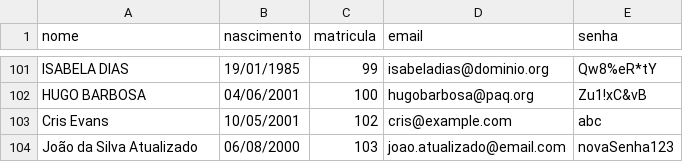
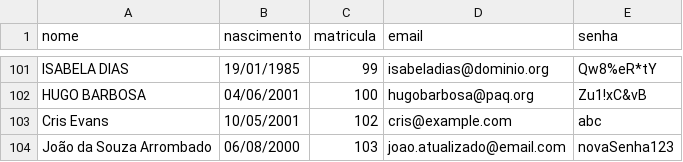
Before and after one commit to omrlns/API-Alunos, a CSV file: registros.csv, drawn as a sheet; only a part is shown, gaps mark what is left out.

Commit message:
feat: patch alunos/matricula

```diff
--- a/registros.csv
+++ b/registros.csv
@@ -103,2 +103,2 @@ HUGO BARBOSA,04/06/2001,100,hugobarbosa@paq.org,Zu1!xC&vB
 Cris Evans,10/05/2001,102,cris@example.com,abc
-João da Silva Atualizado,06/08/2000,103,joao.atualizado@email.com,novaSenha123
+João da Souza Arrombado,06/08/2000,103,joao.atualizado@email.com,novaSenha123
```
Also changed, not shown: 1 other file.
